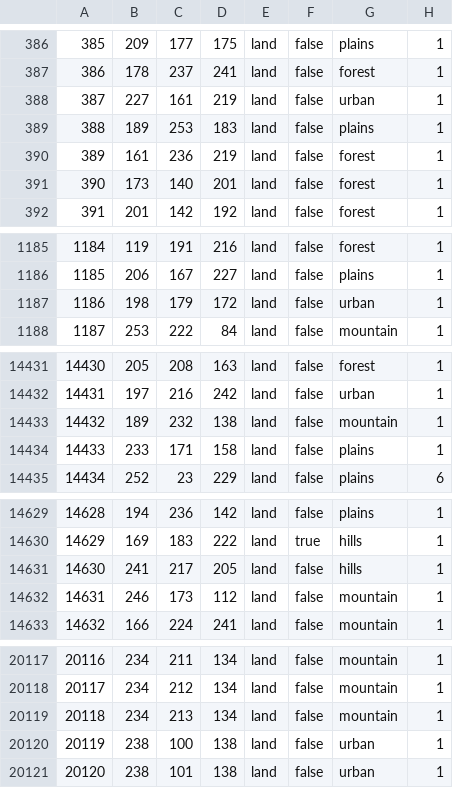
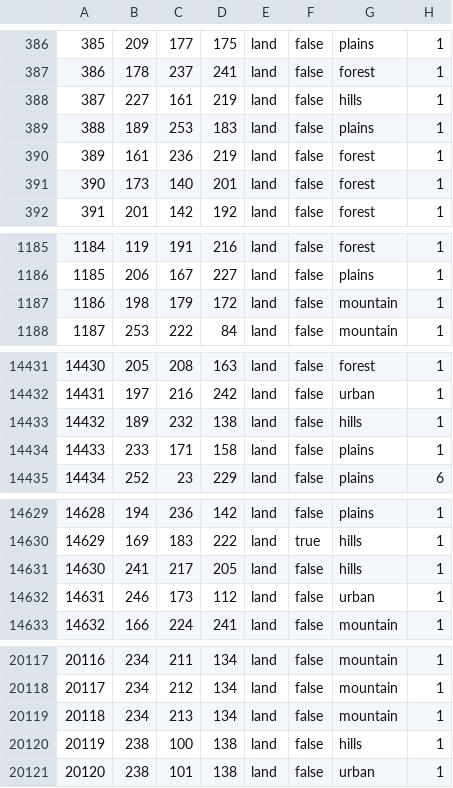
Before and after one commit to CHO-KING/Gbruh2, a CSV file: map/definition.csv, drawn as a sheet; only a part is shown, gaps mark what is left out; the diff covers the shown part only.

```diff
--- a/map/definition.csv
+++ b/map/definition.csv
@@ -387,3 +387,3 @@
 386;178;237;241;land;false;forest;1
-387;227;161;219;land;false;urban;1
+387;227;161;219;land;false;hills;1
 388;189;253;183;land;false;plains;1
@@ -1186,3 +1186,3 @@
 1185;206;167;227;land;false;plains;1
-1186;198;179;172;land;false;urban;1
+1186;198;179;172;land;false;mountain;1
 1187;253;222;84;land;false;mountain;1
@@ -14432,3 +14432,3 @@
 14431;197;216;242;land;false;urban;1
-14432;189;232;138;land;false;mountain;1
+14432;189;232;138;land;false;hills;1
 14433;233;171;158;land;false;plains;1
@@ -14631,3 +14631,3 @@
 14630;241;217;205;land;false;hills;1
-14631;246;173;112;land;false;mountain;1
+14631;246;173;112;land;false;urban;1
 14632;166;224;241;land;false;mountain;1
@@ -20119,3 +20119,3 @@
 20118;234;213;134;land;false;mountain;1
-20119;238;100;138;land;false;urban;1
+20119;238;100;138;land;false;hills;1
 20120;238;101;138;land;false;urban;1
```
Also changed, not shown: 2 edited cells elsewhere in this file, 26 other files.
